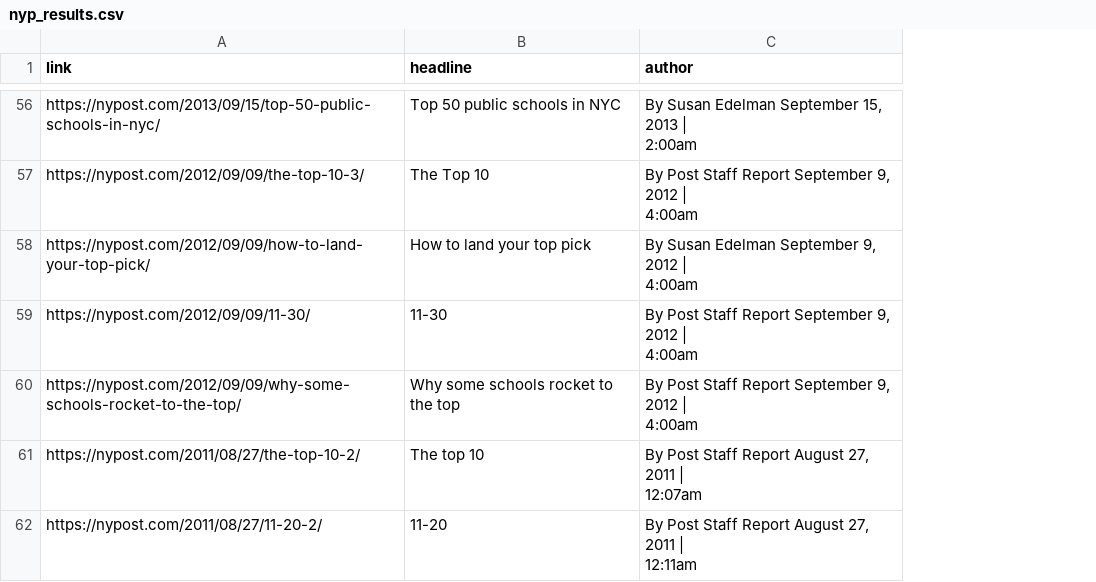
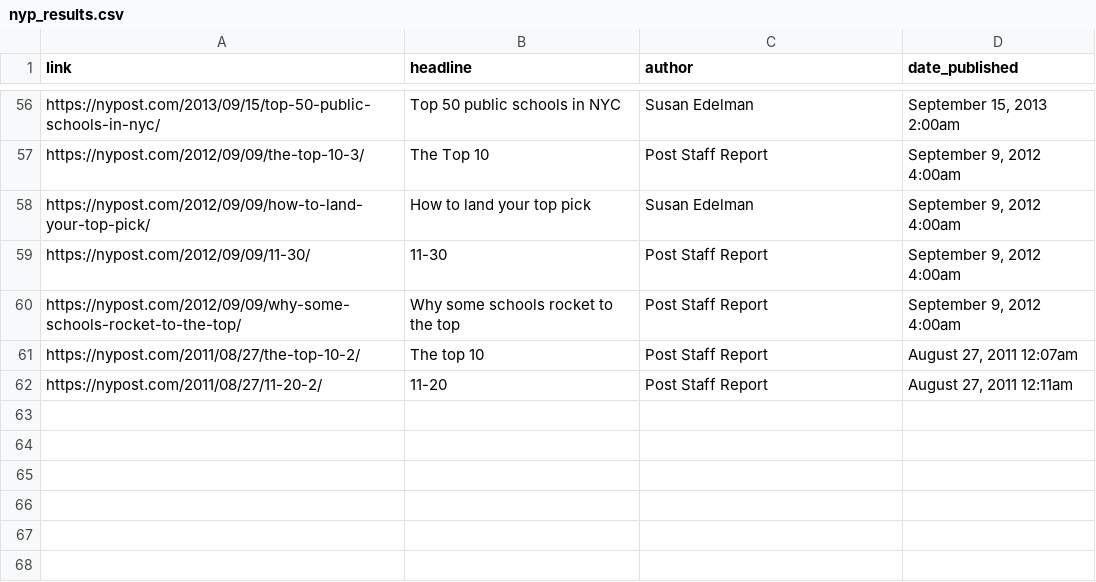
Before and after one commit to helenw566/shsat_sentiments, a CSV file: data/nyp_results.csv, drawn as a sheet; only a part is shown, gaps mark what is left out; ↵ is a line break in a cell; the diff covers the shown part only; the diff names each change by its address in the sheet, - before the commit and + after, or states it on an @@ line.

```diff
--- a/data/nyp_results.csv
+++ b/data/nyp_results.csv
+column D (date_published), rows 56-62: September 15, 2013 2:00am | September 9, 2012 4:00am | September 9, 2012 4:00am | September 9, 2012 4:00am | September 9, 2012 4:00am | August 27, 2011 12:07am | August 27, 2011 12:11am
-C56 (author): By Susan Edelman September 15, 2013 | ↵ 2:00am
+C56 (author): Susan Edelman
-C57 (author): By Post Staff Report September 9, 2012 | ↵ 4:00am
+C57 (author): Post Staff Report
-C58 (author): By Susan Edelman September 9, 2012 | ↵ 4:00am
+C58 (author): Susan Edelman
-C59:C60 (author): By Post Staff Report September 9, 2012 | ↵ 4:00am
+C59:C60 (author): Post Staff Report
-C61 (author): By Post Staff Report August 27, 2011 | ↵ 12:07am
+C61 (author): Post Staff Report
-C62 (author): By Post Staff Report August 27, 2011 | ↵ 12:11am
+C62 (author): Post Staff Report
```
Also changed, not shown: 54 edited cells elsewhere in this file, 6 other files.
